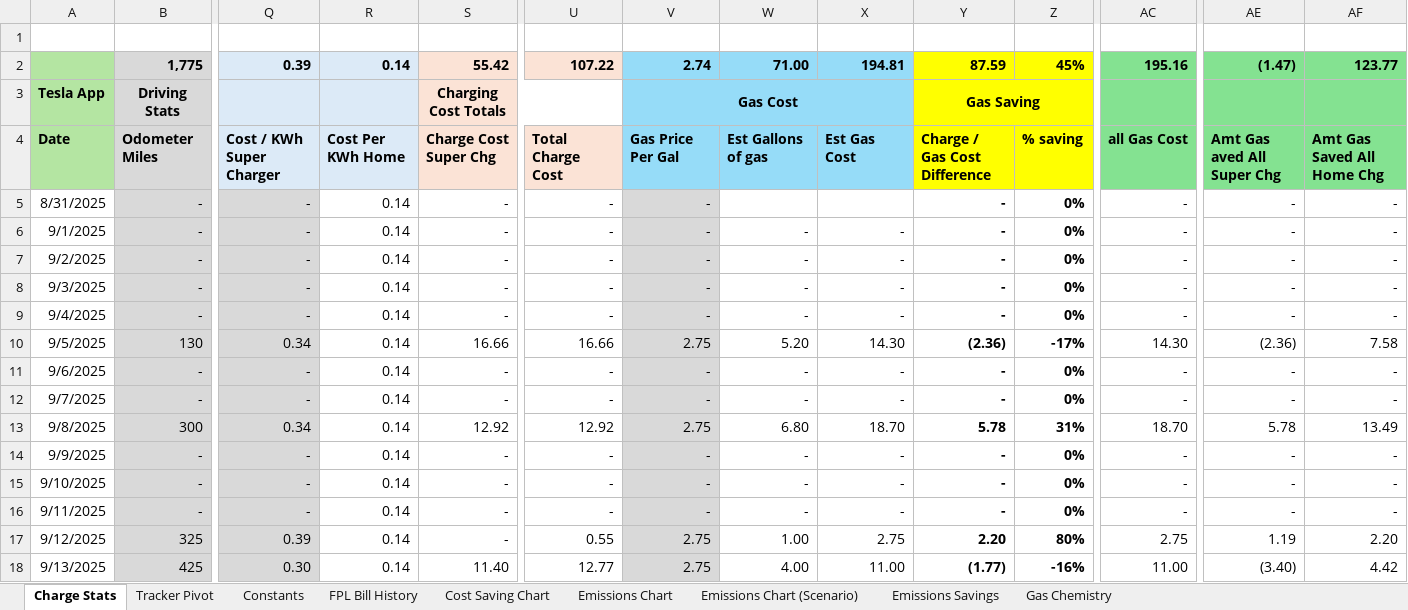
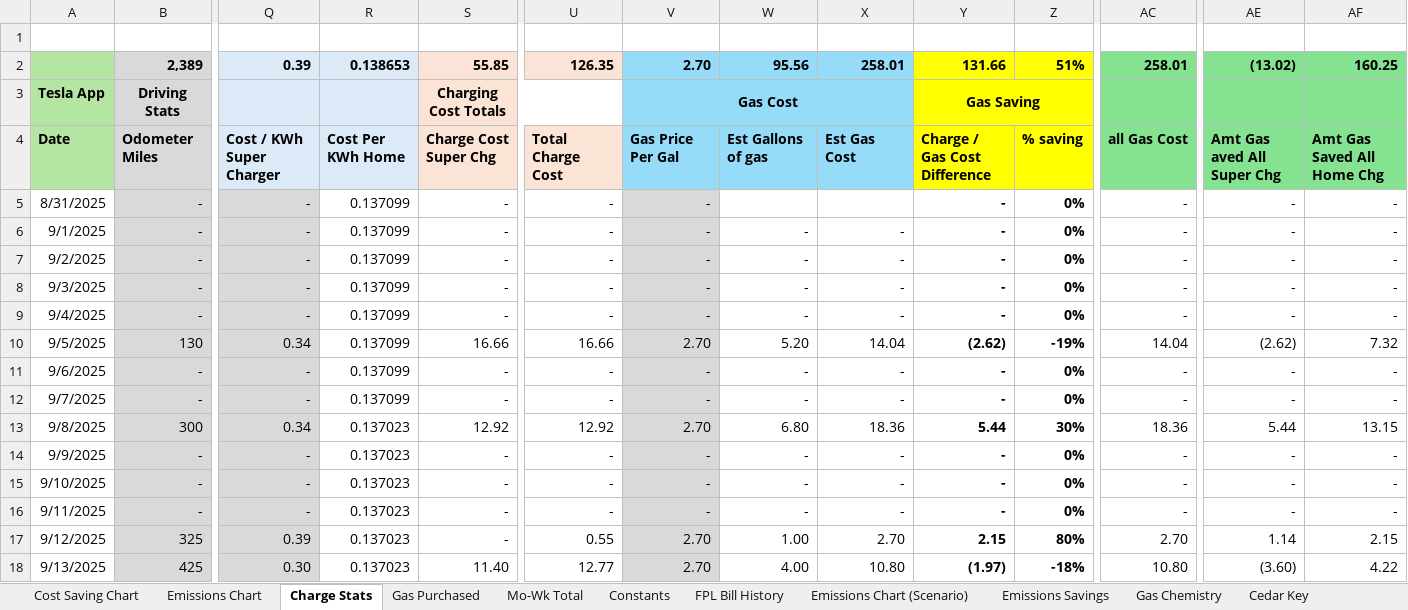
Before and after one commit to khizer713/ev-ice-cost-environmental-comparison, an Excel workbook: Charging Stats Public.xlsx, sheet Charge Stats, drawn as a sheet; only a part is shown, gaps mark what is left out; values as stored, in another font and other column widths than the file's, no borders; conditional formats not drawn; removed rows and columns are numbered as before the commit, all else as after; rows hold the shown columns only; the diff covers the shown part only; the diff names each change by its address in the sheet, - before the commit and + after, or states it on an @@ line.

Commit message:
Updated charts and more stats

```diff
--- a/Charging Stats Public.xlsx (sheet Charge Stats)
+++ b/Charging Stats Public.xlsx (sheet Charge Stats)
-sheet tab: Tracker Pivot
+sheet tab: Mo-Wk Total
+sheet tab: Gas Purchased
+sheet tab: Cedar Key
@@ sheet tab order changed: Cost Saving Chart | Emissions Chart | Charge Stats | Gas Purchased | Mo-Wk Total | Constants | FPL Bill History | Emissions Chart (Scenario) | Emissions Savings | Gas Chemistry | Cedar Key @@
-row 2:  | 1,775 | 0.39 | 0.14 | 55.42 | 107.22 | 2.74 | 71.00 | 194.81 | 87.59 | 45% | 195.16 | (1.47) | 123.77
+row 2:  | 2,389 | 0.39 | 0.138653 | 55.85 | 126.35 | 2.70 | 95.56 | 258.01 | 131.66 | 51% | 258.01 | (13.02) | 160.25
-R5:R12: 0.14
+R5:R12: 0.137099
-V10: 2.75
+V10: 2.70
-X10: 14.30
+X10: 14.04
-Y10: (2.36)
+Y10: (2.62)
-Z10: -17%
+Z10: -19%
-AC10: 14.30
+AC10: 14.04
-AE10: (2.36)
+AE10: (2.62)
-AF10: 7.58
+AF10: 7.32
-R13:R18: 0.14
+R13:R18: 0.137023
-V13: 2.75
+V13: 2.70
-X13: 18.70
+X13: 18.36
-Y13: 5.78
+Y13: 5.44
-Z13: 31%
+Z13: 30%
-AC13: 18.70
+AC13: 18.36
-AE13: 5.78
+AE13: 5.44
-AF13: 13.49
+AF13: 13.15
-V17:V18: 2.75
+V17:V18: 2.70
-X17: 2.75
+X17: 2.70
-Y17: 2.20
+Y17: 2.15
-AC17: 2.75
+AC17: 2.70
-AE17: 1.19
+AE17: 1.14
-AF17: 2.20
+AF17: 2.15
-X18: 11.00
+X18: 10.80
-Y18: (1.77)
+Y18: (1.97)
-Z18: -16%
+Z18: -18%
-AC18: 11.00
+AC18: 10.80
-AE18: (3.40)
+AE18: (3.60)
-AF18: 4.42
+AF18: 4.22
```
Also changed, not shown: 1380 edited cells and cell formats elsewhere in this sheet, sheet Mo-Wk Total, sheet Cost Saving Chart, sheet Emissions Savings, sheet Emissions Chart, sheet FPL Bill History, sheet Constants, 1 more sheet, other sheet tabs, formulas that keep their value, charts or pictures, 1 other file.
